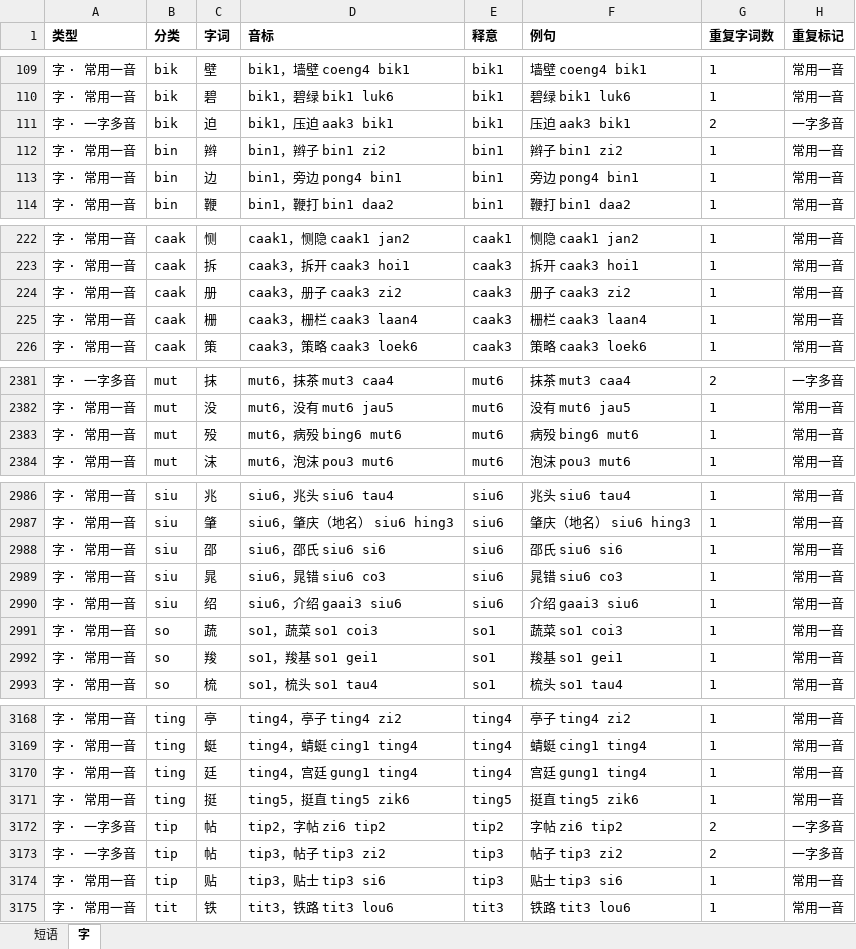
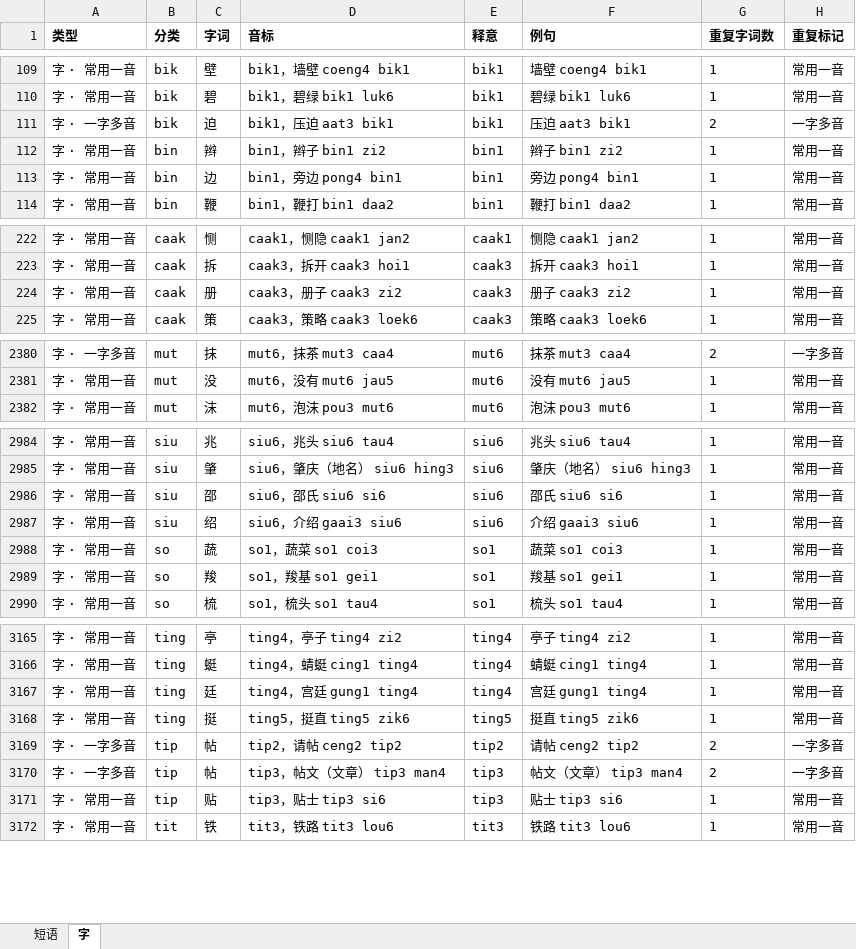
Before and after one commit to viewnn/wordcards, an Excel workbook: dict.xlsx, sheet 字, drawn as a sheet; only a part is shown, gaps mark what is left out; values as stored, in another font and other column widths than the file's, no borders; removed rows and columns are numbered as before the commit, all else as after; the diff covers the shown part only; the diff names each change by its address in the sheet, - before the commit and + after, or states it on an @@ line.

Commit message:
update dict

```diff
--- a/dict.xlsx (sheet 字)
+++ b/dict.xlsx (sheet 字)
-D111 (音标): bik1，压迫 aak3 bik1
+D111 (音标): bik1，压迫 aat3 bik1
-F111 (例句): 压迫 aak3 bik1
+F111 (例句): 压迫 aat3 bik1
-row 225: 字 · 常用一音 | caak | 栅 | caak3，栅栏 caak3 laan4 | caak3 | 栅栏 caak3 laan4 | 1 | 常用一音
-row 2383: 字 · 常用一音 | mut | 殁 | mut6，病殁 bing6 mut6 | mut6 | 病殁 bing6 mut6 | 1 | 常用一音
-row 2989: 字 · 常用一音 | siu | 晁 | siu6，晁错 siu6 co3 | siu6 | 晁错 siu6 co3 | 1 | 常用一音
-D3169 (音标): tip2，字帖 zi6 tip2
+D3169 (音标): tip2，请帖 ceng2 tip2
-F3169 (例句): 字帖 zi6 tip2
+F3169 (例句): 请帖 ceng2 tip2
-D3170 (音标): tip3，帖子 tip3 zi2
+D3170 (音标): tip3，帖文（文章） tip3 man4
-F3170 (例句): 帖子 tip3 zi2
+F3170 (例句): 帖文（文章） tip3 man4
```
Also changed, not shown: 14 edited cells elsewhere in this sheet, formulas that keep their value, 1 other file.
